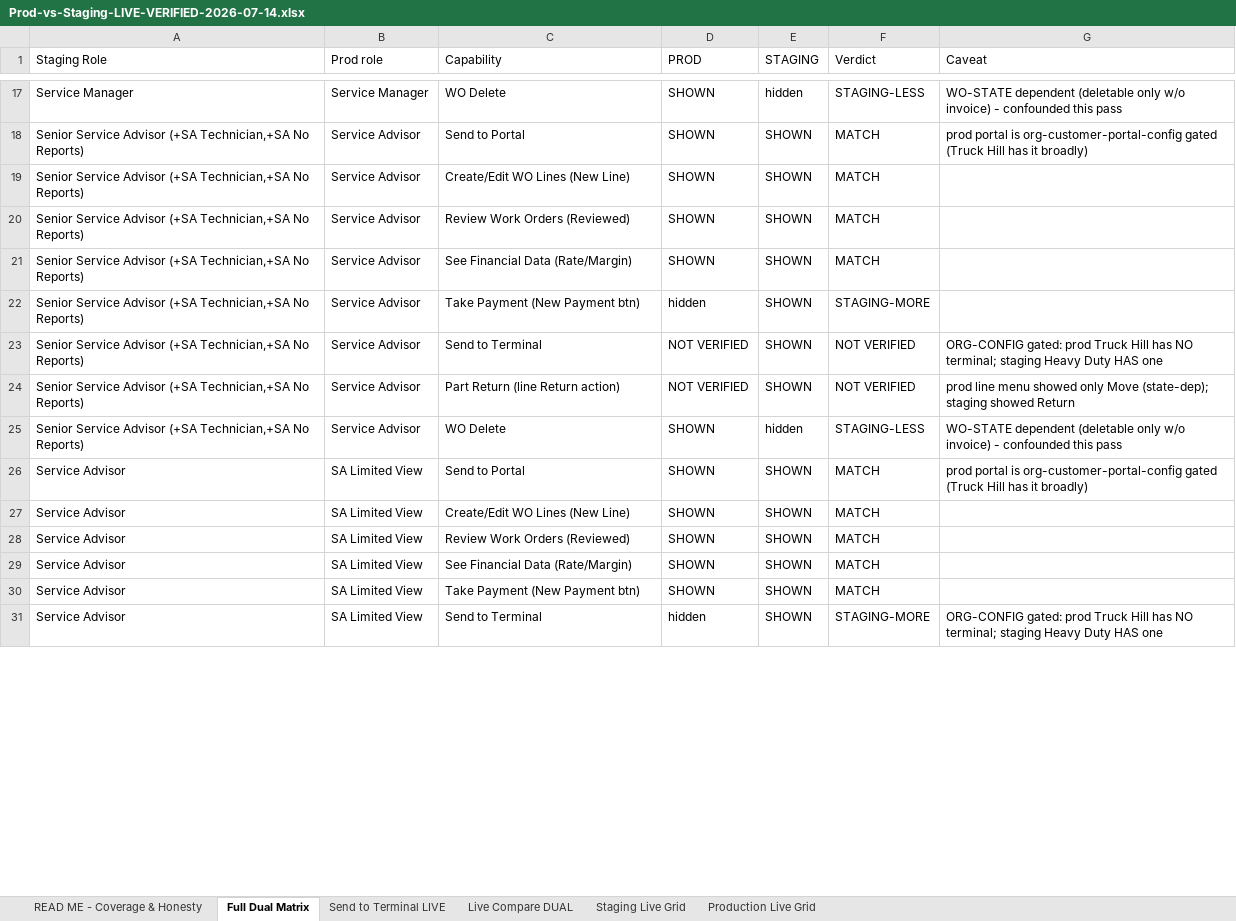
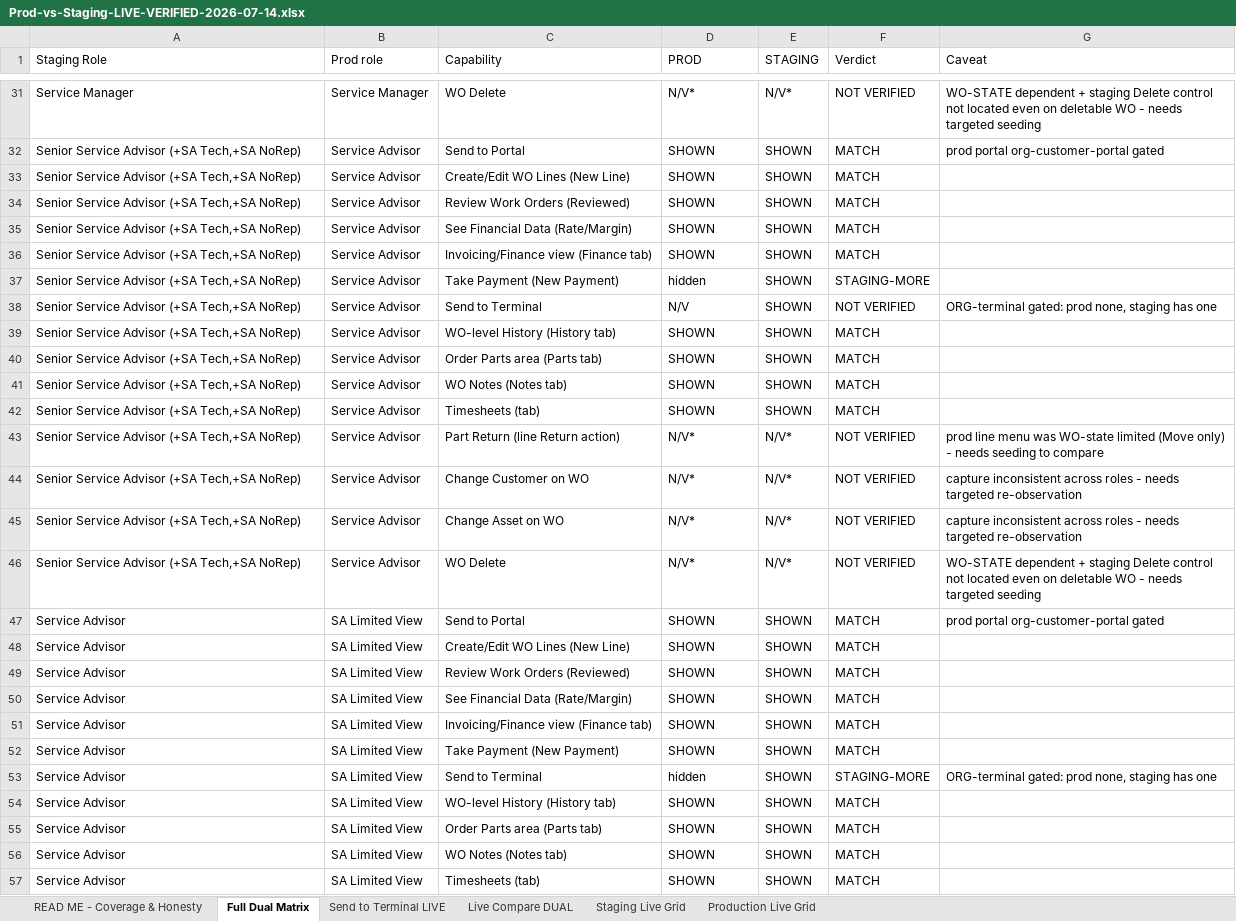
Before and after one commit to bilalmuzamil-sketch/Manual-test-Cases, an Excel workbook: build/custom-roles-run/Prod-vs-Staging-LIVE-VERIFIED-2026-07-14.xlsx, sheet Full Dual Matrix, drawn as a sheet; only a part is shown, gaps mark what is left out; values as stored, in another font and other column widths than the file's, no cell formats; removed rows and columns are numbered as before the commit, all else as after; the diff covers the shown part only; the diff names each change by its address in the sheet, - before the commit and + after, or states it on an @@ line.

```diff
--- a/build/custom-roles-run/Prod-vs-Staging-LIVE-VERIFIED-2026-07-14.xlsx (sheet Full Dual Matrix)
+++ b/build/custom-roles-run/Prod-vs-Staging-LIVE-VERIFIED-2026-07-14.xlsx (sheet Full Dual Matrix)
-D31 (PROD): SHOWN
+D31 (PROD): N/V*
-E31 (STAGING): hidden
+E31 (STAGING): N/V*
-F31 (Verdict): STAGING-LESS
+F31 (Verdict): NOT VERIFIED
-G31 (Caveat): WO-STATE dependent (deletable only w/o invoice) - confounded this pass
+G31 (Caveat): WO-STATE dependent + staging Delete control not located even on deletable WO - needs targeted seeding
-A32:A35 (Staging Role): …Advisor (+SA Technician,+SA No Reports)
+A32:A35 (Staging Role): …Advisor (+SA Tech,+SA NoRep)
-G32 (Caveat): prod portal is org-customer-portal-config gated (Truck Hill has it broadly)
+G32 (Caveat): prod portal org-customer-portal gated
+row 36: Senior Service Advisor (+SA Tech,+SA NoRep) | Service Advisor | Invoicing/Finance view (Finance tab) | SHOWN | SHOWN | MATCH
-A37:A38 (Staging Role): …Advisor (+SA Technician,+SA No Reports)
+A37:A38 (Staging Role): …Advisor (+SA Tech,+SA NoRep)
-C37 (Capability): Take Payment (New Payment btn)
+C37 (Capability): Take Payment (New Payment)
-D38 (PROD): NOT VERIFIED
+D38 (PROD): N/V
-G38 (Caveat): ORG-CONFIG gated: prod Truck Hill has NO terminal; staging Heavy Duty HAS one
+G38 (Caveat): ORG-terminal gated: prod none, staging has one
+row 39: Senior Service Advisor (+SA Tech,+SA NoRep) | Service Advisor | WO-level History (History tab) | SHOWN | SHOWN | MATCH
+row 40: Senior Service Advisor (+SA Tech,+SA NoRep) | Service Advisor | Order Parts area (Parts tab) | SHOWN | SHOWN | MATCH
+row 41: Senior Service Advisor (+SA Tech,+SA NoRep) | Service Advisor | WO Notes (Notes tab) | SHOWN | SHOWN | MATCH
+row 42: Senior Service Advisor (+SA Tech,+SA NoRep) | Service Advisor | Timesheets (tab) | SHOWN | SHOWN | MATCH
-A43 (Staging Role): …Advisor (+SA Technician,+SA No Reports)
+A43 (Staging Role): …Advisor (+SA Tech,+SA NoRep)
-D43 (PROD): NOT VERIFIED
+D43 (PROD): N/V*
-E43 (STAGING): SHOWN
+E43 (STAGING): N/V*
-G43 (Caveat): …line menu showed only Move (state-dep); staging showed Return
+G43 (Caveat): …line menu was WO-state limited (Move only) - needs seeding to compare
-row 25: Senior Service Advisor (+SA Technician,+SA No Reports) | Service Advisor | WO Delete | SHOWN | hidden | STAGING-LESS | WO-STATE dependent (deletable only w/o invoice) - confounded this pass
+row 44: Senior Service Advisor (+SA Tech,+SA NoRep) | Service Advisor | Change Customer on WO | N/V* | N/V* | NOT VERIFIED | capture inconsistent across roles - needs targeted re-observation
+row 45: Senior Service Advisor (+SA Tech,+SA NoRep) | Service Advisor | Change Asset on WO | N/V* | N/V* | NOT VERIFIED | capture inconsistent across roles - needs targeted re-observation
+row 46: Senior Service Advisor (+SA Tech,+SA NoRep) | Service Advisor | WO Delete | N/V* | N/V* | NOT VERIFIED | WO-STATE dependent + staging Delete control not located even on deletable WO - needs targeted seeding
-G47 (Caveat): prod portal is org-customer-portal-config gated (Truck Hill has it broadly)
+G47 (Caveat): prod portal org-customer-portal gated
+row 51: Service Advisor | SA Limited View | Invoicing/Finance view (Finance tab) | SHOWN | SHOWN | MATCH
-C52 (Capability): Take Payment (New Payment btn)
+C52 (Capability): Take Payment (New Payment)
-G53 (Caveat): ORG-CONFIG gated: prod Truck Hill has NO terminal; staging Heavy Duty HAS one
+G53 (Caveat): ORG-terminal gated: prod none, staging has one
+row 54: Service Advisor | SA Limited View | WO-level History (History tab) | SHOWN | SHOWN | MATCH
+row 55: Service Advisor | SA Limited View | Order Parts area (Parts tab) | SHOWN | SHOWN | MATCH
+row 56: Service Advisor | SA Limited View | WO Notes (Notes tab) | SHOWN | SHOWN | MATCH
+row 57: Service Advisor | SA Limited View | Timesheets (tab) | SHOWN | SHOWN | MATCH
```
Also changed, not shown: 65 added rows and 103 edited cells elsewhere in this sheet, cell formats.
